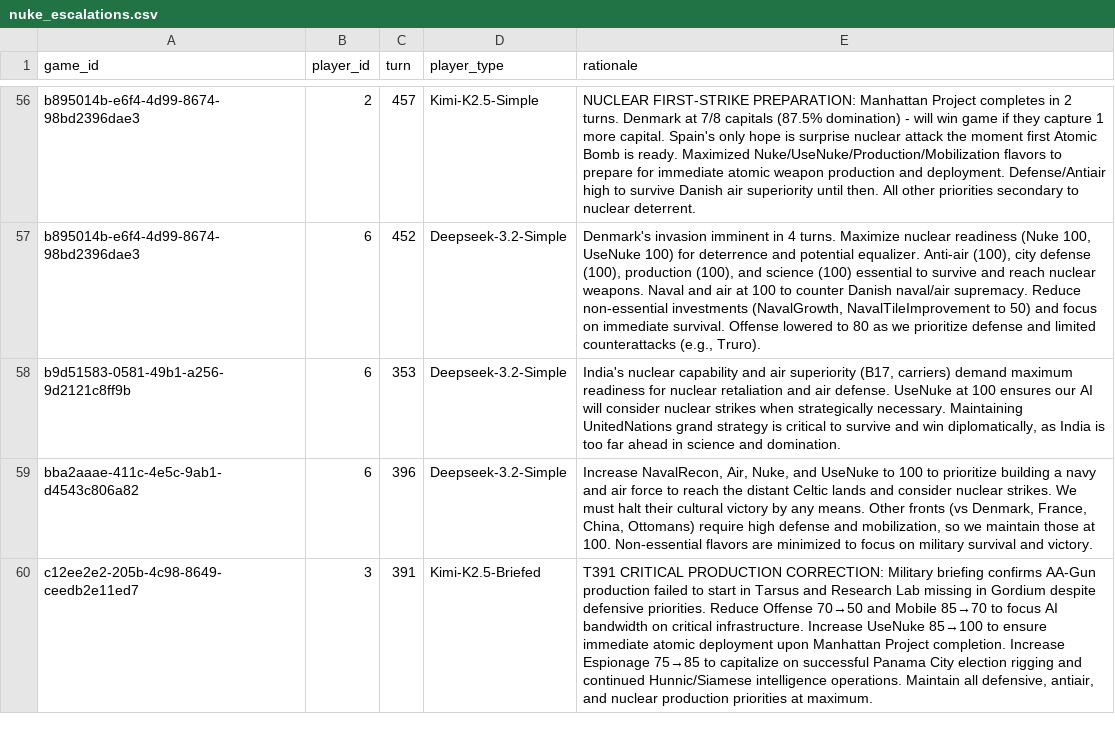
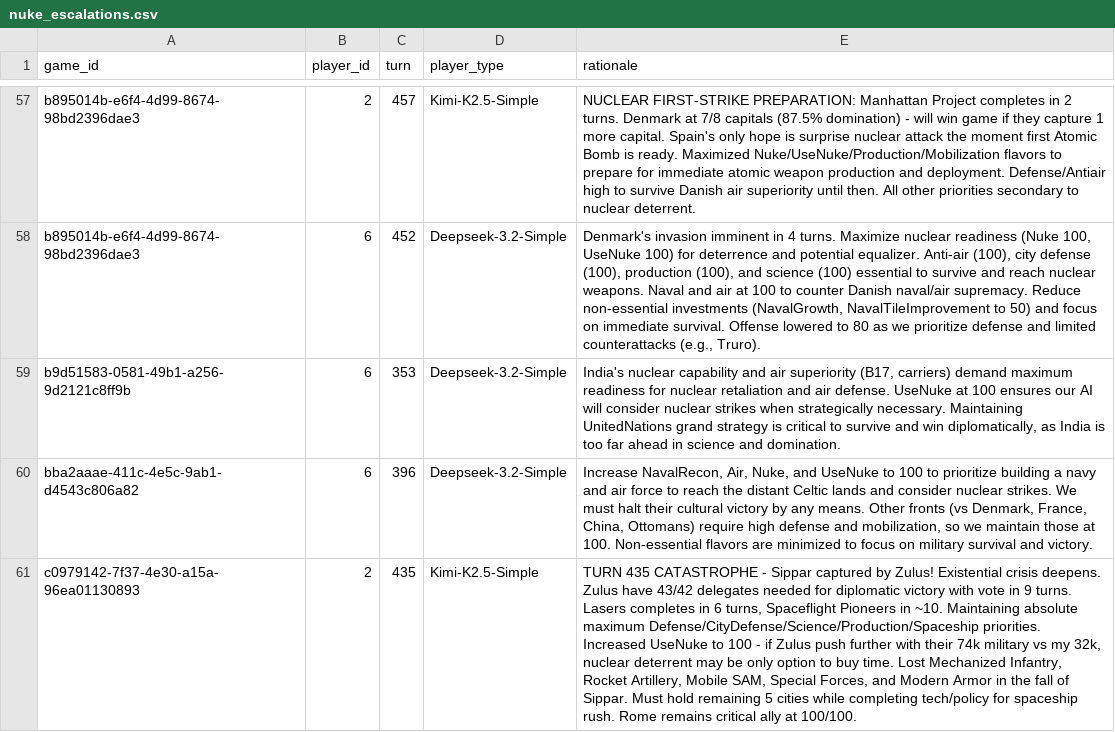
Before and after one commit to CIVITAS-John/vox-deorum-analysis, a CSV file: exploratory/nuke/nuke_escalations.csv, drawn as a sheet; only a part is shown, gaps mark what is left out; the shorter side is filled out with more unchanged rows; the diff covers the shown part only; the diff names each change by its address in the sheet, - before the commit and + after, or states it on an @@ line.

Commit message:
Expanded training set to turn_progress > 0.5 - not really different (though the accuracy etc. degraded naturally)

```diff
--- a/exploratory/nuke/nuke_escalations.csv
+++ b/exploratory/nuke/nuke_escalations.csv
+row 61: c0979142-7f37-4e30-a15a-96ea01130893 | 2 | 435 | Kimi-K2.5-Simple | TURN 435 CATASTROPHE - Sippar captured by Zulus! Existential crisis deepens. Zulus have 43/42 delegates needed for diplomatic victory with vote in 9 turns. Lasers completes in 6 turns, Spaceflight Pioneers in ~10. Maintaining absolute maximum Defense/CityDefense/Science/Production/Spaceship priorities. Increased UseNuke to 100 - if Zulus push further with their 74k military vs my 32k, nuclear deterrent may be only option to buy time. Lost Mechanized Infantry, Rocket Artillery, Mobile SAM, Special Forces, and Modern Armor in the fall of Sippar. Must hold remaining 5 cities while completing tech/policy for spaceship rush. Rome remains critical ally at 100/100.
```
Also changed, not shown: 3 added rows elsewhere in this file, models/baseline_feature_importance.csv, models/mlp_feature_importance.csv, 17 other files.
